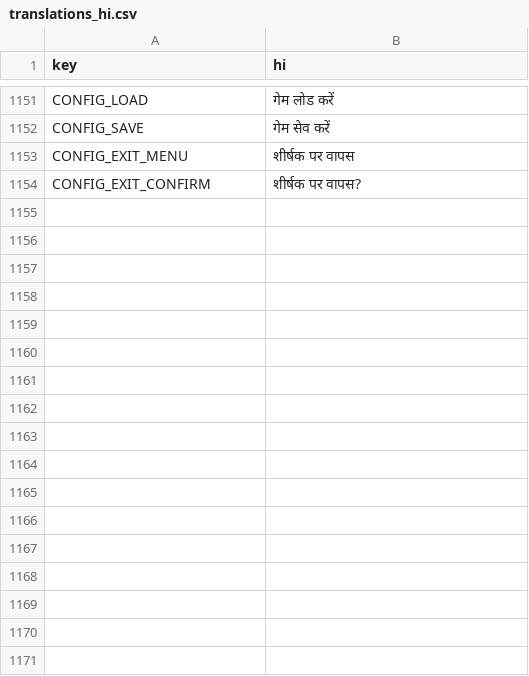
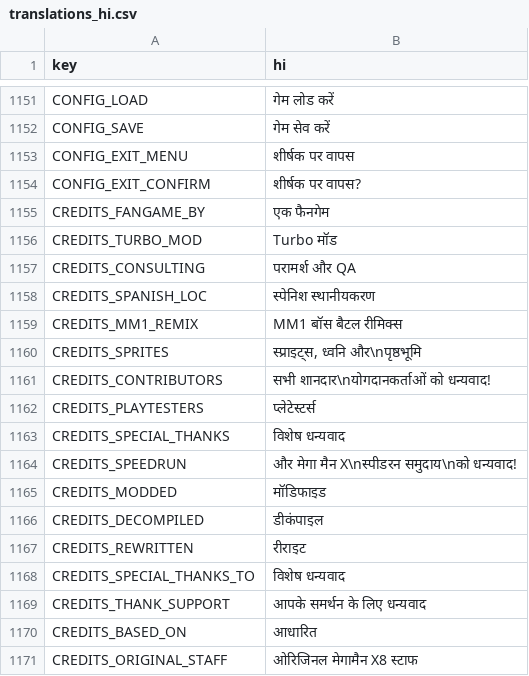
Before and after one commit to rafaelsetragni/Mega-Man-X8-16-bit, a CSV file: src/Localization/translations_hi.csv, drawn as a sheet; only a part is shown, gaps mark what is left out.

```diff
--- a/src/Localization/translations_hi.csv
+++ b/src/Localization/translations_hi.csv
@@ -1154 +1154,18 @@
 "CONFIG_EXIT_CONFIRM","शीर्षक पर वापस?"
+"CREDITS_FANGAME_BY","एक फैनगेम"
+"CREDITS_TURBO_MOD","Turbo मॉड"
+"CREDITS_CONSULTING","परामर्श और QA"
+"CREDITS_SPANISH_LOC","स्पेनिश स्थानीयकरण"
+"CREDITS_MM1_REMIX","MM1 बॉस बैटल रीमिक्स"
+"CREDITS_SPRITES","स्प्राइट्स, ध्वनि और\nपृष्ठभूमि"
+"CREDITS_CONTRIBUTORS","सभी शानदार\nयोगदानकर्ताओं को धन्यवाद!"
+"CREDITS_PLAYTESTERS","प्लेटेस्टर्स"
+"CREDITS_SPECIAL_THANKS","विशेष धन्यवाद"
+"CREDITS_SPEEDRUN","और मेगा मैन X\nस्पीडरन समुदाय\nको धन्यवाद!"
+"CREDITS_MODDED","मॉडिफाइड"
+"CREDITS_DECOMPILED","डीकंपाइल"
+"CREDITS_REWRITTEN","रीराइट"
+"CREDITS_SPECIAL_THANKS_TO","विशेष धन्यवाद"
+"CREDITS_THANK_SUPPORT","आपके समर्थन के लिए धन्यवाद"
+"CREDITS_BASED_ON","आधारित"
+"CREDITS_ORIGINAL_STAFF","ओरिजिनल मेगामैन X8 स्टाफ"
```
Also changed, not shown: src/Localization/translations_hi_z.csv, src/Localization/translations_ja_JP.csv, 14 other files.
